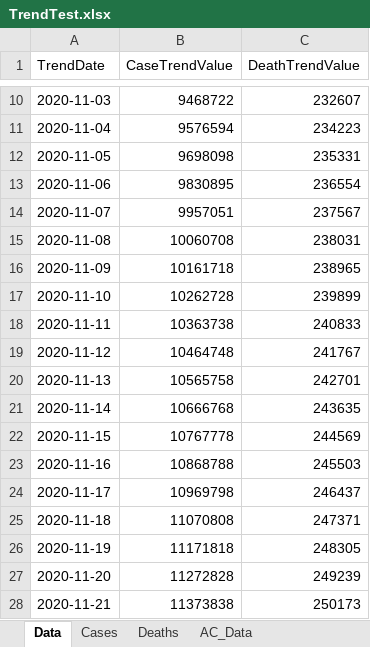
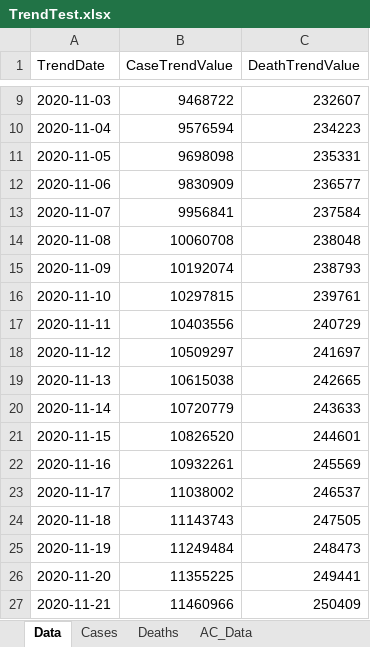
Before and after one commit to mhowe0422/mhowe0422.github.io, an Excel workbook: covid19/data/TrendTest.xlsx, sheet Data, drawn as a sheet; only a part is shown, gaps mark what is left out; values as stored, in another font and other column widths than the file's, no borders; table styles not drawn; addresses are those after the commit; the diff covers the shown part only; the diff names each change by its address in the sheet, - before the commit and + after, or states it on an @@ line.

```diff
--- a/covid19/data/TrendTest.xlsx (sheet Data)
+++ b/covid19/data/TrendTest.xlsx (sheet Data)
-B12 (CaseTrendValue): 9830895
+B12 (CaseTrendValue): 9830909
-C12 (DeathTrendValue): 236554
+C12 (DeathTrendValue): 236577
-B13 (CaseTrendValue): 9957051
+B13 (CaseTrendValue): 9956841
-C13 (DeathTrendValue): 237567
+C13 (DeathTrendValue): 237584
-C14 (DeathTrendValue): 238031
+C14 (DeathTrendValue): 238048
-B15 (CaseTrendValue): 10161718
+B15 (CaseTrendValue): 10192074
-C15 (DeathTrendValue): 238965
+C15 (DeathTrendValue): 238793
-B16 (CaseTrendValue): 10262728
+B16 (CaseTrendValue): 10297815
-C16 (DeathTrendValue): 239899
+C16 (DeathTrendValue): 239761
-B17 (CaseTrendValue): 10363738
+B17 (CaseTrendValue): 10403556
-C17 (DeathTrendValue): 240833
+C17 (DeathTrendValue): 240729
-B18 (CaseTrendValue): 10464748
+B18 (CaseTrendValue): 10509297
-C18 (DeathTrendValue): 241767
+C18 (DeathTrendValue): 241697
-B19 (CaseTrendValue): 10565758
+B19 (CaseTrendValue): 10615038
-C19 (DeathTrendValue): 242701
+C19 (DeathTrendValue): 242665
-B20 (CaseTrendValue): 10666768
+B20 (CaseTrendValue): 10720779
-C20 (DeathTrendValue): 243635
+C20 (DeathTrendValue): 243633
-B21 (CaseTrendValue): 10767778
+B21 (CaseTrendValue): 10826520
-C21 (DeathTrendValue): 244569
+C21 (DeathTrendValue): 244601
-B22 (CaseTrendValue): 10868788
+B22 (CaseTrendValue): 10932261
-C22 (DeathTrendValue): 245503
+C22 (DeathTrendValue): 245569
-B23 (CaseTrendValue): 10969798
+B23 (CaseTrendValue): 11038002
-C23 (DeathTrendValue): 246437
+C23 (DeathTrendValue): 246537
-B24 (CaseTrendValue): 11070808
+B24 (CaseTrendValue): 11143743
-C24 (DeathTrendValue): 247371
+C24 (DeathTrendValue): 247505
-B25 (CaseTrendValue): 11171818
+B25 (CaseTrendValue): 11249484
-C25 (DeathTrendValue): 248305
+C25 (DeathTrendValue): 248473
-B26 (CaseTrendValue): 11272828
+B26 (CaseTrendValue): 11355225
-C26 (DeathTrendValue): 249239
+C26 (DeathTrendValue): 249441
-B27 (CaseTrendValue): 11373838
+B27 (CaseTrendValue): 11460966
-C27 (DeathTrendValue): 250173
+C27 (DeathTrendValue): 250409
```
Also changed, not shown: 1 added row, 1 removed row and 6 edited cells elsewhere in this sheet, sheet AC_Data, charts or pictures, covid19/data/CaseRatio.xlsx, covid19/data/USCaseCount.xlsx, 3 other files.
